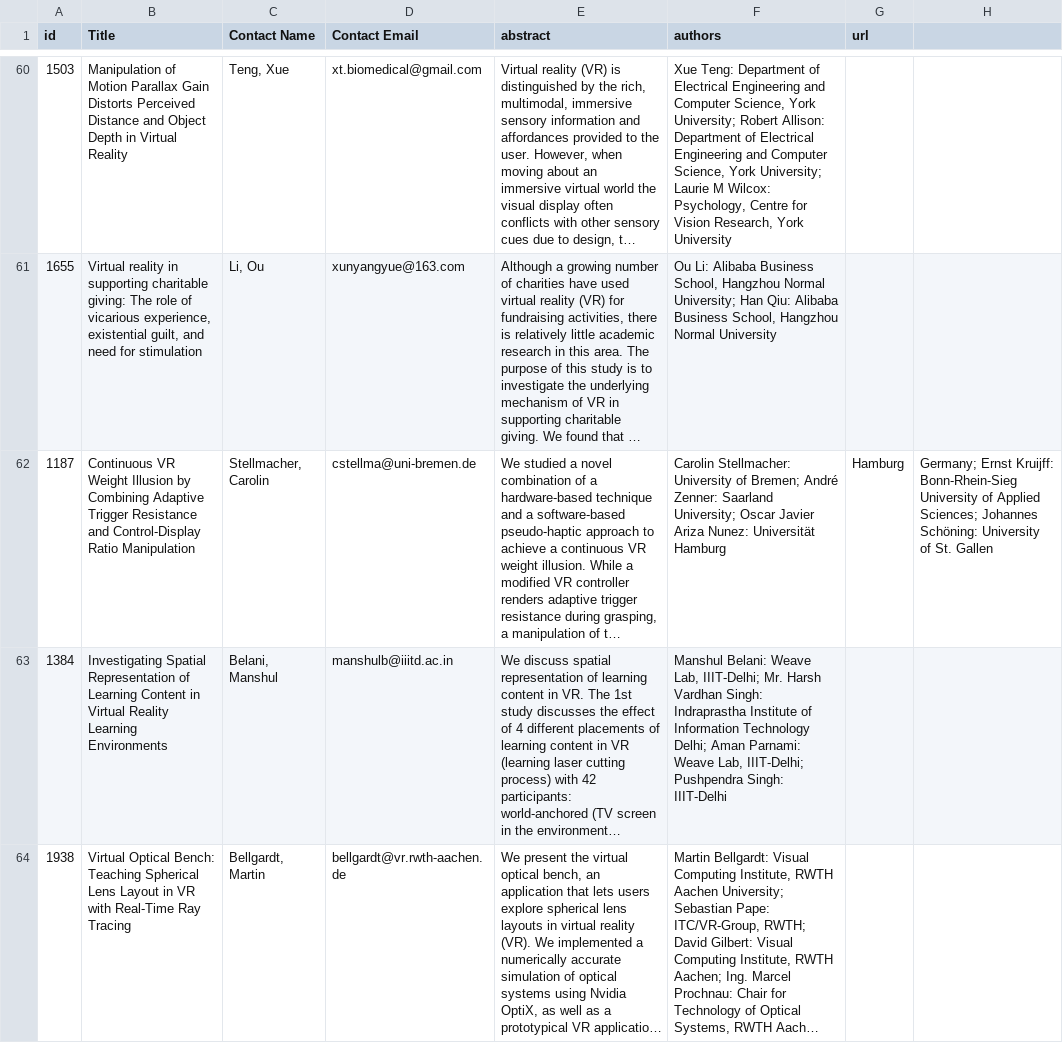
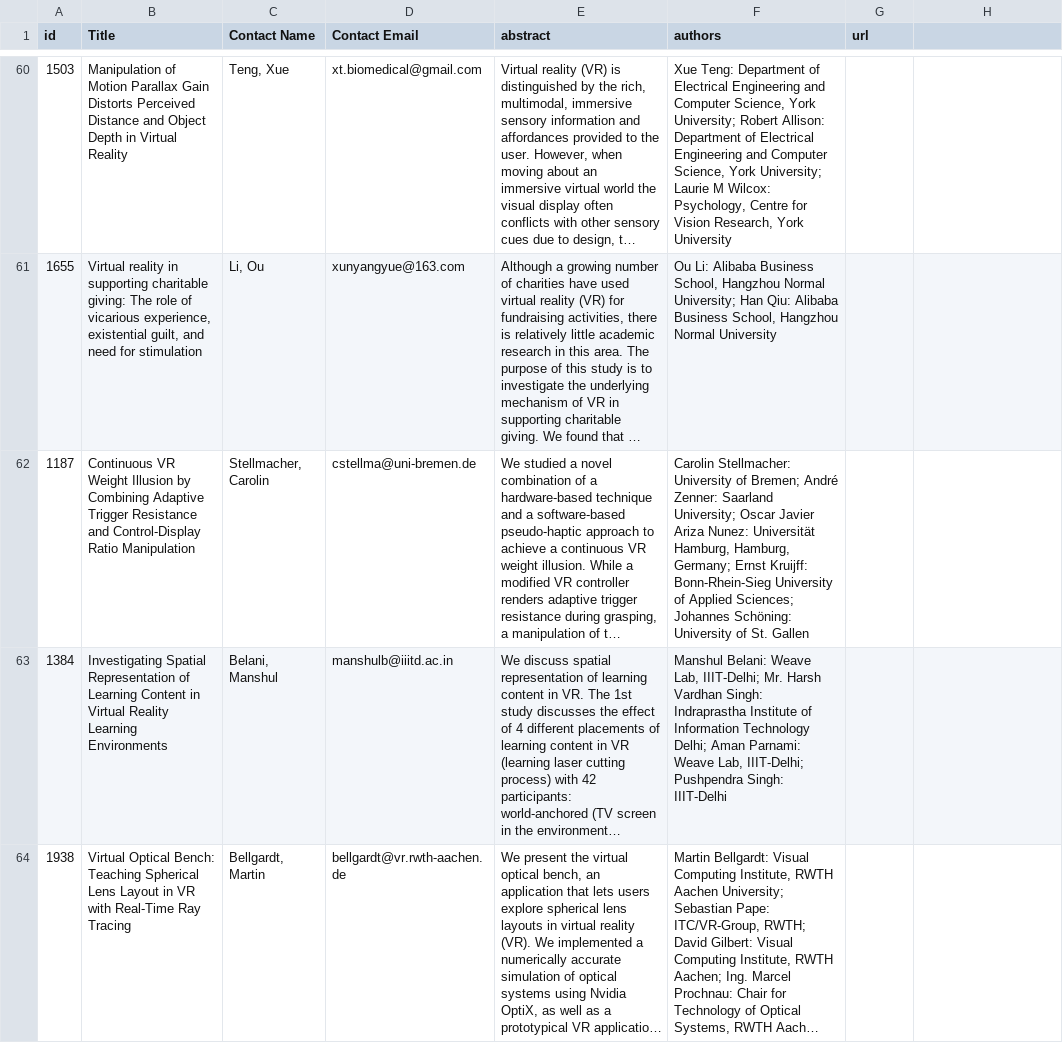
Before and after one commit to ieeevr/2024-test, a CSV file: _data/conferencepapers.csv, drawn as a sheet; only a part is shown, gaps mark what is left out; long unchanged cells end in …; the diff names each change by its address in the sheet, - before the commit and + after, or states it on an @@ line.

Commit message:
Update conferencepapers.csv

```diff
--- a/_data/conferencepapers.csv
+++ b/_data/conferencepapers.csv
-F62 (authors): …Nunez: Universität Hamburg
+F62 (authors): …Nunez: Universität Hamburg, Hamburg, Germany; Ernst Kruijff: Bonn-Rhein-Sieg University of Applied Sciences; Johannes Schöning: University of St. Gallen
-G62 (url): Hamburg
+G62 (url): (empty)
-H62: Germany; Ernst Kruijff: Bonn-Rhein-Sieg University of Applied Sciences; Johannes Schöning: University of St. Gallen
+H62: (empty)
```
